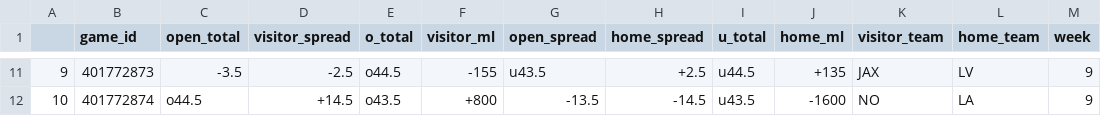
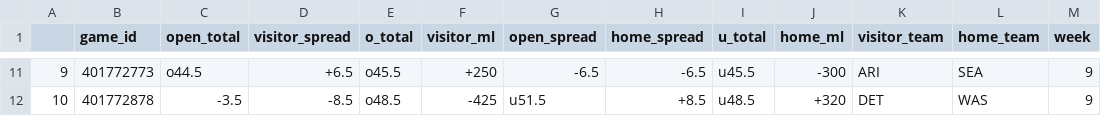
Before and after one commit to dennistye/nfl_model, a CSV file: csv_folder/odds.csv, drawn as a sheet; only a part is shown, gaps mark what is left out; the diff covers the shown part only.

```diff
--- a/csv_folder/odds.csv
+++ b/csv_folder/odds.csv
@@ -11,2 +11,2 @@
-9,401772873,-3.5,-2.5,o44.5,-155,u43.5,+2.5,u44.5,+135,JAX,LV,9
-10,401772874,o44.5,+14.5,o43.5,+800,-13.5,-14.5,u43.5,-1600,NO,LA,9
+9,401772773,o44.5,+6.5,o45.5,+250,-6.5,-6.5,u45.5,-300,ARI,SEA,9
+10,401772878,-3.5,-8.5,o48.5,-425,u51.5,+8.5,u48.5,+320,DET,WAS,9
```
Also changed, not shown: 119 edited cells elsewhere in this file, csv_folder/2025_box_scores.csv, csv_folder/complete_weights.csv, 16 other files.
